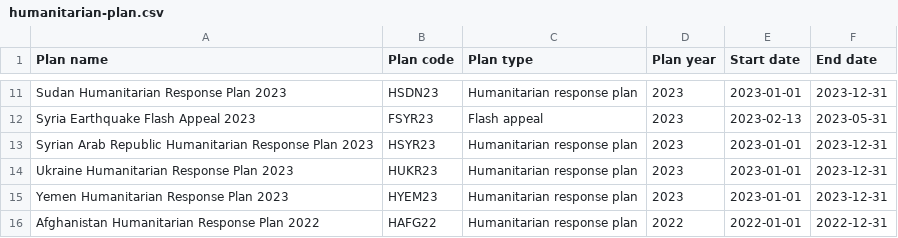
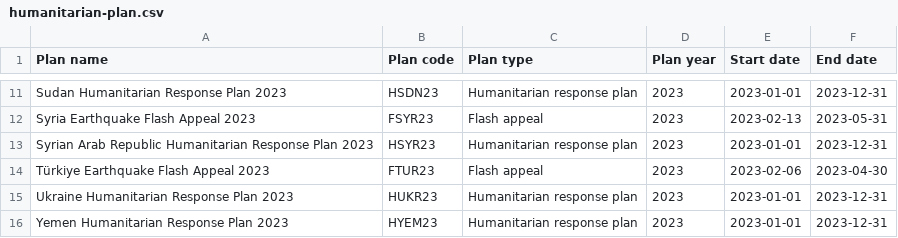
Before and after one commit to codeforIATI/humanitarian-plan-codelist, a CSV file: humanitarian-plan.csv, drawn as a sheet; only a part is shown, gaps mark what is left out; the shorter side is filled out with more unchanged rows.

Commit message:
deploy: c14f231d598fb0c8eb1b3fdf1c615fc210e8edf4

```diff
--- a/humanitarian-plan.csv
+++ b/humanitarian-plan.csv
@@ -13,2 +13,3 @@ Syria Earthquake Flash Appeal 2023,FSYR23,Flash appeal,2023,2023-02-13,2023-05-3
 Syrian Arab Republic Humanitarian Response Plan 2023,HSYR23,Humanitarian response plan,2023,2023-01-01,2023-12-31
+Türkiye Earthquake Flash Appeal 2023,FTUR23,Flash appeal,2023,2023-02-06,2023-04-30
 Ukraine Humanitarian Response Plan 2023,HUKR23,Humanitarian response plan,2023,2023-01-01,2023-12-31
```
